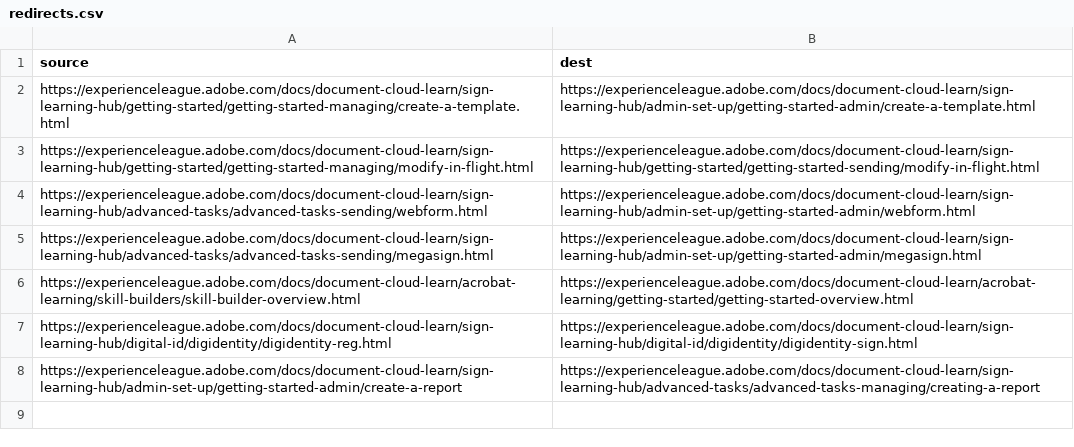
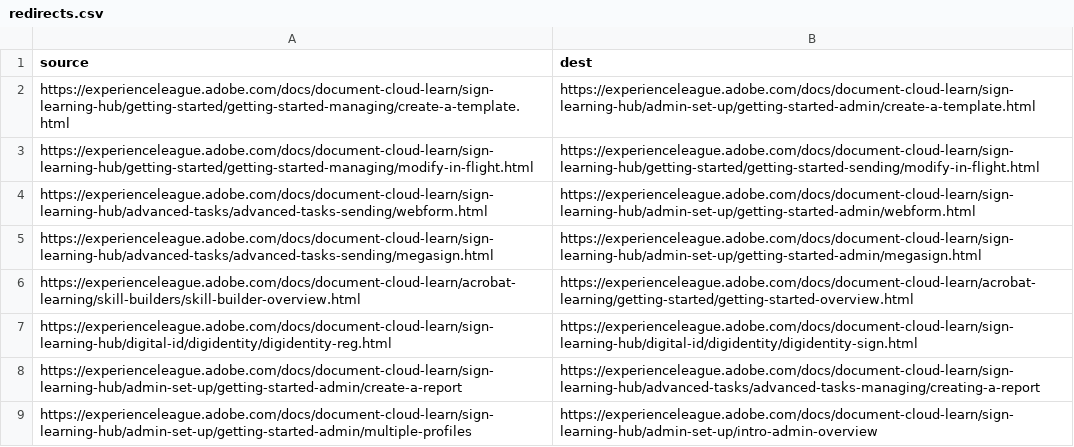
Before and after one commit to AdobeDocs/document-cloud-learn.ja-JP, a CSV file: redirects.csv, drawn as a sheet; the diff names each change by its address in the sheet, - before the commit and + after, or states it on an @@ line.

Commit message:
Updating Old File for core commit f7059ebf30358d0f8b3f243054e5ddab09678dcb

```diff
--- a/redirects.csv
+++ b/redirects.csv
+row 9: https://experienceleague.adobe.com/docs/document-cloud-learn/sign-learning-hub/admin-set-up/getting-started-admin/multiple-profiles | https://experienceleague.adobe.com/docs/document-cloud-learn/sign-learning-hub/admin-set-up/intro-admin-overview
```
